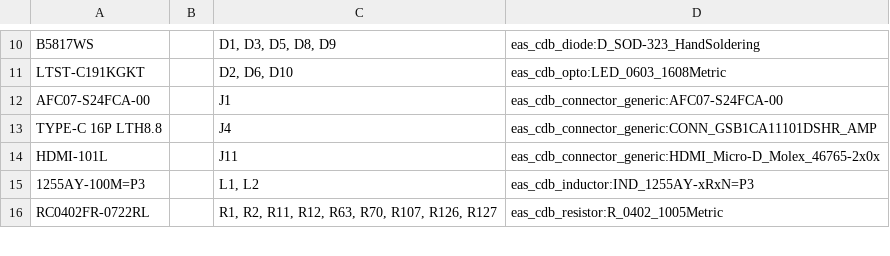
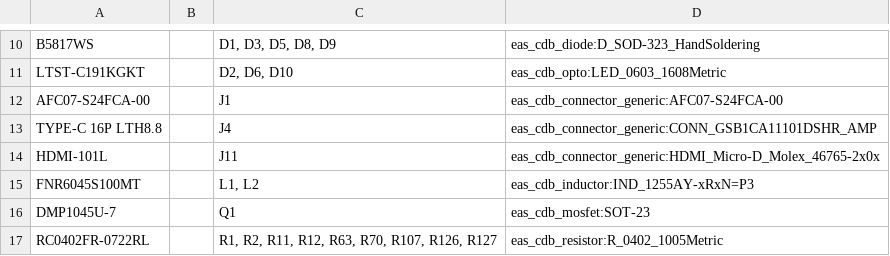
Before and after one commit to sideprojectslab/HD-64, a CSV file: development/hardware/v0/bom.csv, drawn as a sheet; only a part is shown, gaps mark what is left out; the diff covers the shown part only.

```diff
--- a/development/hardware/v0/bom.csv
+++ b/development/hardware/v0/bom.csv
@@ -14,3 +14,4 @@
 "HDMI-101L","","J11","eas_cdb_connector_generic:HDMI_Micro-D_Molex_46765-2x0x"
-"1255AY-100M=P3","","L1, L2","eas_cdb_inductor:IND_1255AY-xRxN=P3"
+"FNR6045S100MT","","L1, L2","eas_cdb_inductor:IND_1255AY-xRxN=P3"
+"DMP1045U-7","","Q1","eas_cdb_mosfet:SOT-23"
 "RC0402FR-0722RL","","R1, R2, R11, R12, R63, R70, R107, R126, R127","eas_cdb_resistor:R_0402_1005Metric"
```
Also changed, not shown: 3 added rows, 1 removed row and 6 edited cells elsewhere in this file, 20 other files.
